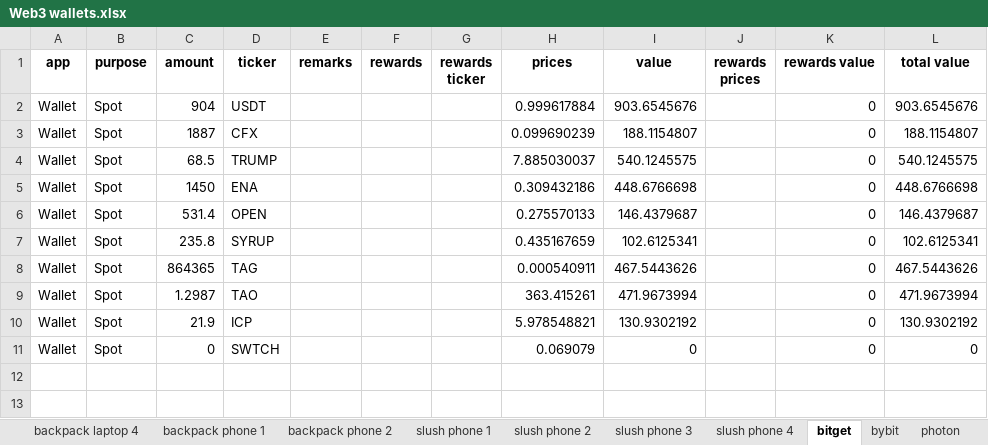
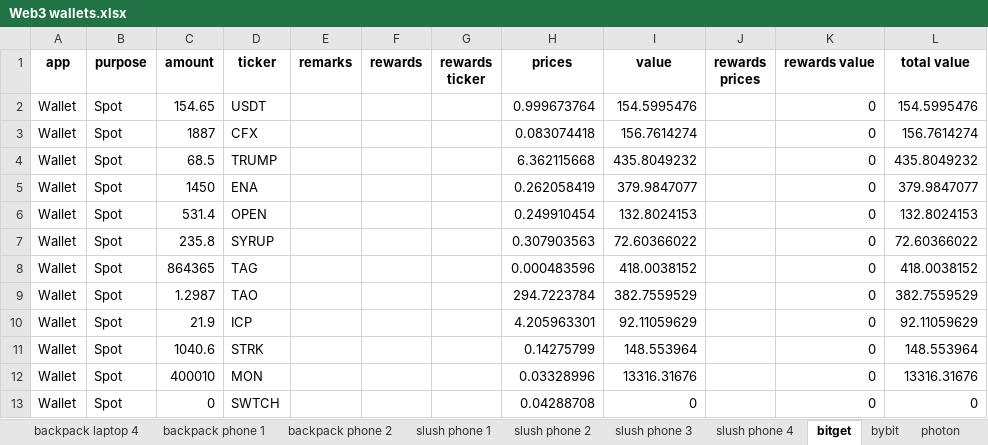
Before and after one commit to Jeffers-Git/Web3-Portfolio-Analysis, an Excel workbook: data/Web3 wallets.xlsx, sheet bitget, drawn as a sheet; values as stored, in another font and other column widths than the file's, no borders; addresses are those after the commit; the diff names each change by its address in the sheet, - before the commit and + after, or states it on an @@ line.

```diff
--- a/data/Web3 wallets.xlsx (sheet bitget)
+++ b/data/Web3 wallets.xlsx (sheet bitget)
-C2 (amount): 904
+C2 (amount): 154.65
-H2 (prices): 0.999617884
+H2 (prices): 0.999673764
-I2 (value): 903.6545676
+I2 (value): 154.5995476
-L2 (total value): 903.6545676
+L2 (total value): 154.5995476
-H3 (prices): 0.099690239
+H3 (prices): 0.083074418
-I3 (value): 188.1154807
+I3 (value): 156.7614274
-L3 (total value): 188.1154807
+L3 (total value): 156.7614274
-H4 (prices): 7.885030037
+H4 (prices): 6.362115668
-I4 (value): 540.1245575
+I4 (value): 435.8049232
-L4 (total value): 540.1245575
+L4 (total value): 435.8049232
-H5 (prices): 0.309432186
+H5 (prices): 0.262058419
-I5 (value): 448.6766698
+I5 (value): 379.9847077
-L5 (total value): 448.6766698
+L5 (total value): 379.9847077
-H6 (prices): 0.275570133
+H6 (prices): 0.249910454
-I6 (value): 146.4379687
+I6 (value): 132.8024153
-L6 (total value): 146.4379687
+L6 (total value): 132.8024153
-H7 (prices): 0.435167659
+H7 (prices): 0.307903563
-I7 (value): 102.6125341
+I7 (value): 72.60366022
-L7 (total value): 102.6125341
+L7 (total value): 72.60366022
-H8 (prices): 0.000540911
+H8 (prices): 0.000483596
-I8 (value): 467.5443626
+I8 (value): 418.0038152
-L8 (total value): 467.5443626
+L8 (total value): 418.0038152
-H9 (prices): 363.415261
+H9 (prices): 294.7223784
-I9 (value): 471.9673994
+I9 (value): 382.7559529
-L9 (total value): 471.9673994
+L9 (total value): 382.7559529
-H10 (prices): 5.978548821
+H10 (prices): 4.205963301
-I10 (value): 130.9302192
+I10 (value): 92.11059629
-L10 (total value): 130.9302192
+L10 (total value): 92.11059629
+row 11: Wallet | Spot | 1040.6 | STRK |  |  |  | 0.14275799 | 148.553964 |  | 0 | 148.553964
+row 12: Wallet | Spot | 400010 | MON |  |  |  | 0.03328996 | 13316.31676 |  | 0 | 13316.31676
-H13 (prices): 0.069079
+H13 (prices): 0.04288708
```
Also changed, not shown: sheet phantom2, sheet phantom, sheet phantom tablet 1, sheet phantom tablet 2, sheet ledger new, sheet okx, 21 more sheets, other sheet tabs, 3 other files.
